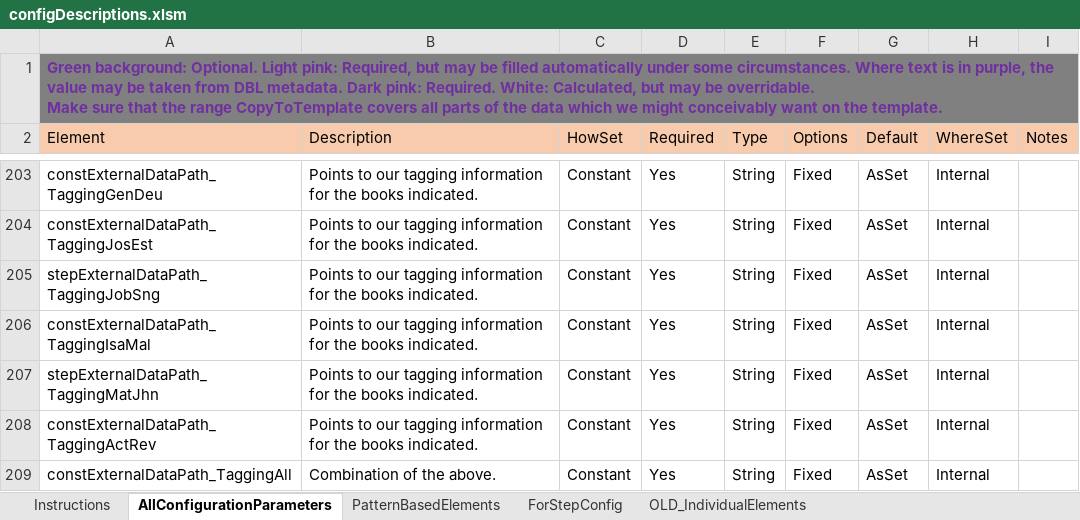
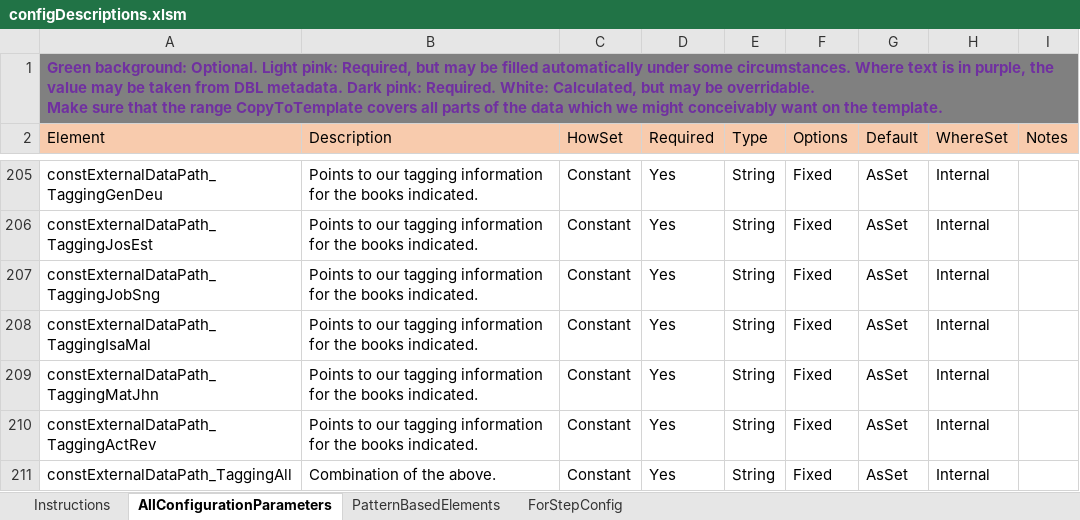
Before and after one commit to jamieStep/StepTextConversion, an Excel workbook: Support/configDescriptions.xlsm, sheet AllConfigurationParameters, drawn as a sheet; only a part is shown, gaps mark what is left out; values as stored, in another font and other column widths than the file's, no borders; charts and pictures and conditional formats not drawn; addresses are those after the commit; the diff covers the shown part only; the diff names each change by its address in the sheet, - before the commit and + after, or states it on an @@ line.

```diff
--- a/Support/configDescriptions.xlsm (sheet AllConfigurationParameters)
+++ b/Support/configDescriptions.xlsm (sheet AllConfigurationParameters)
-sheet tab: OLD_IndividualElements
-A207 (Element): stepExternalDataPath_TaggingJobSng
+A207 (Element): constExternalDataPath_TaggingJobSng
-A209 (Element): stepExternalDataPath_TaggingMatJhn
+A209 (Element): constExternalDataPath_TaggingMatJhn
```
Also changed, not shown: 5 added rows, 3 removed rows and 6 edited cells elsewhere in this sheet, sheet ForStepConfig, sheet Instructions, charts or pictures, Miscellaneous/Chronology/STEPBible Chronology - development of Report & Sidebar.xlsx, 28 other files.
